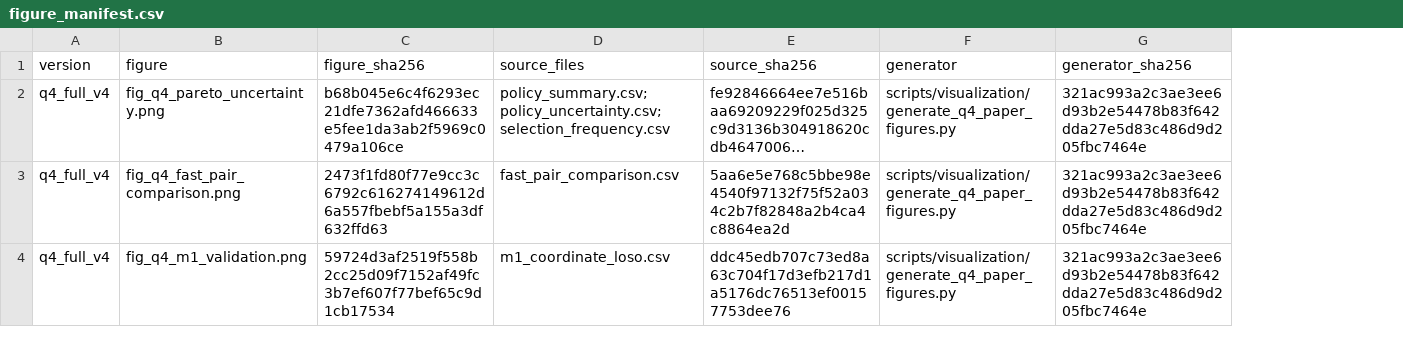
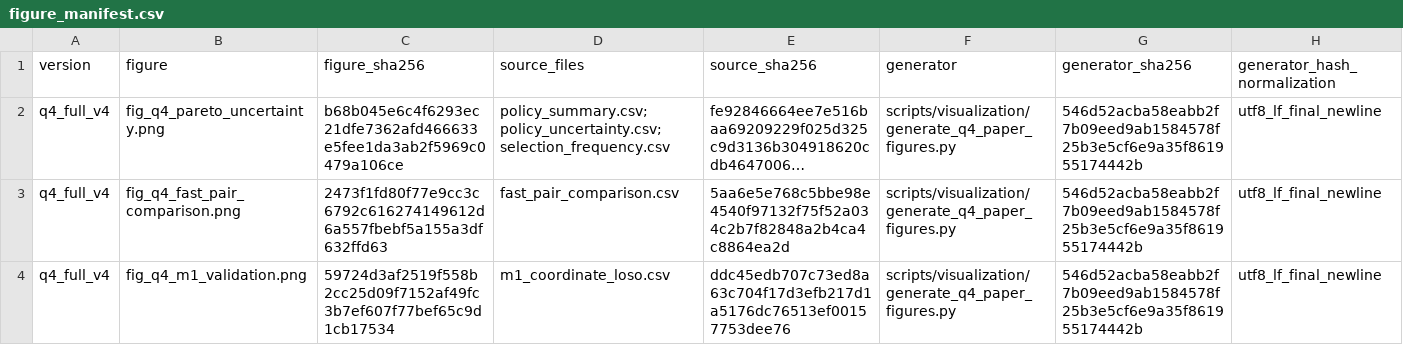
Before and after one commit to Aufpa33en/Celianbei-A, a CSV file: result/q4/02_full_validation/figures/figure_manifest.csv, drawn as a sheet; long unchanged cells end in …; the diff names each change by its address in the sheet, - before the commit and + after, or states it on an @@ line.

Commit message:
fix: canonicalize Q4 generator hash

```diff
--- a/result/q4/02_full_validation/figures/figure_manifest.csv
+++ b/result/q4/02_full_validation/figures/figure_manifest.csv
+column H (generator_hash_normalization), rows 2-4: all utf8_lf_final_newline
-G2:G4 (generator_sha256): 321ac993a2c3ae3ee6d93b2e54478b83f642dda27e5d83c486d9d205fbc7464e
+G2:G4 (generator_sha256): 546d52acba58eabb2f7b09eed9ab1584578f25b3e5cf6e9a35f861955174442b
```
Also changed, not shown: 4 other files.
